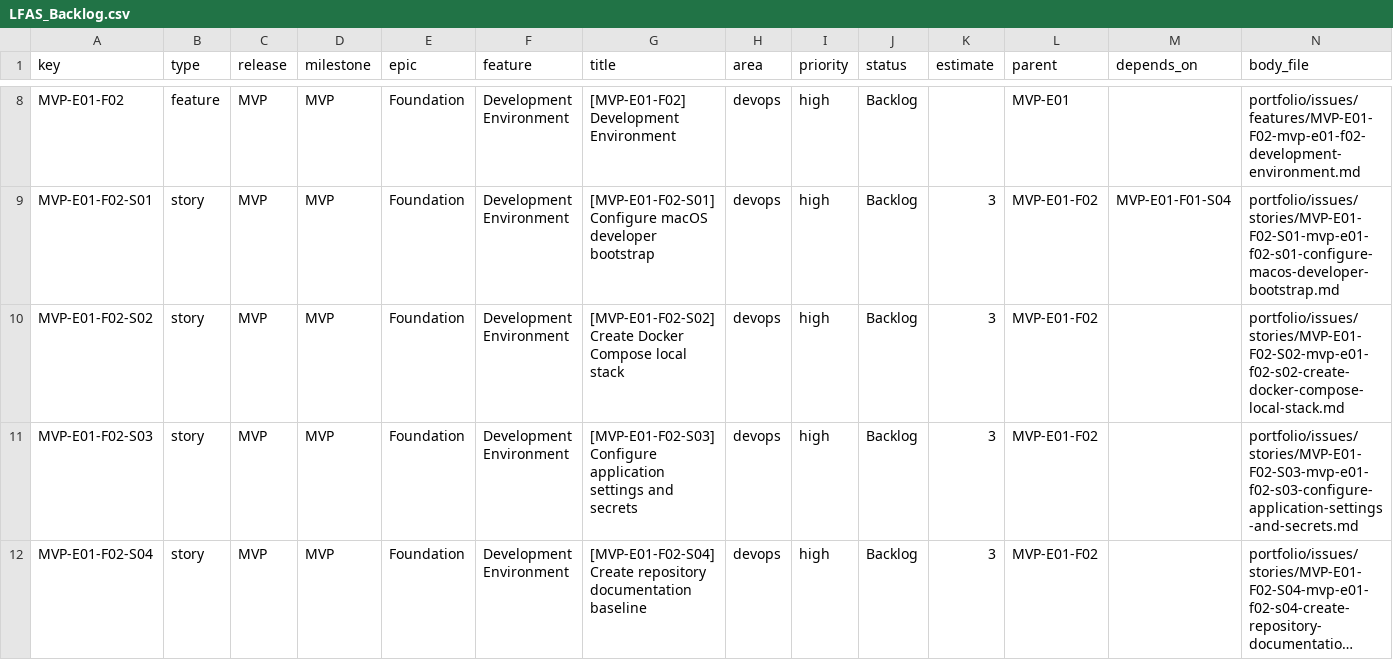
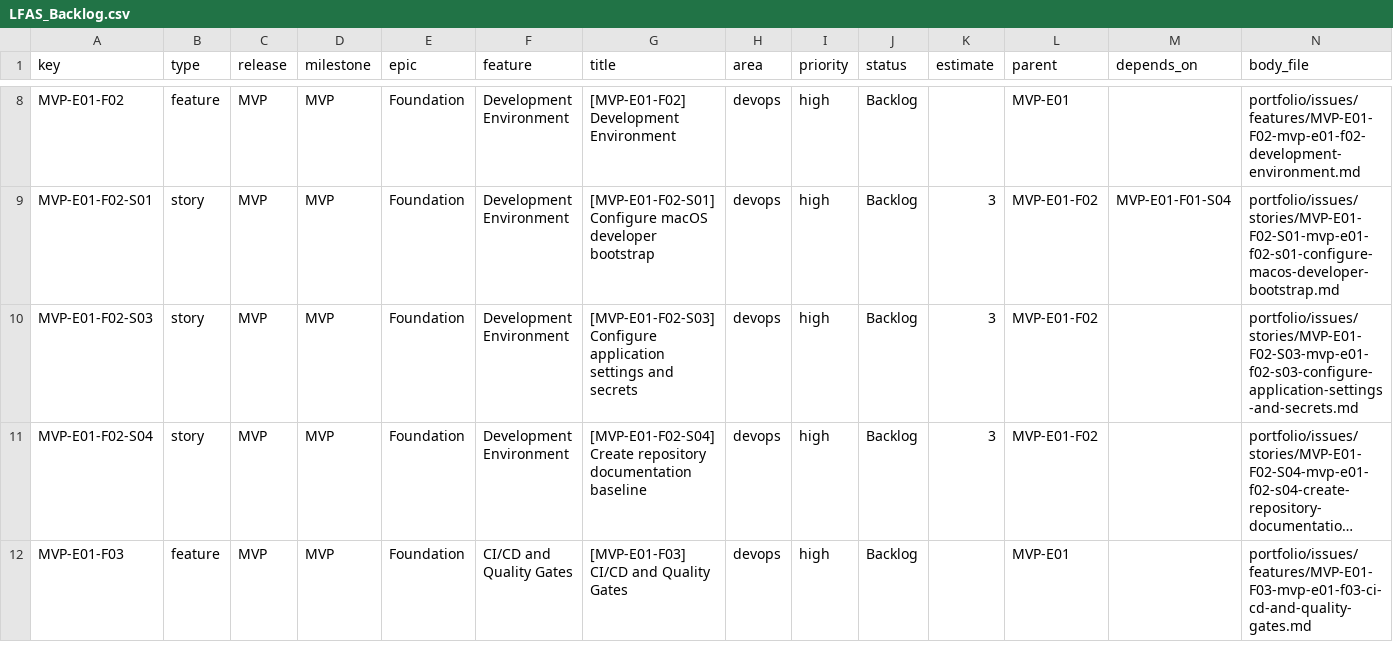
Before and after one commit to JohannesMogashoa/lfas, a CSV file: planning/backlog/LFAS_Backlog.csv, drawn as a sheet; only a part is shown, gaps mark what is left out; the shorter side is filled out with more unchanged rows; long unchanged cells end in …; the diff names each change by its address in the sheet, - before the commit and + after, or states it on an @@ line.

```diff
--- a/planning/backlog/LFAS_Backlog.csv
+++ b/planning/backlog/LFAS_Backlog.csv
-row 10: MVP-E01-F02-S02 | story | MVP | MVP | Foundation | Development Environment | [MVP-E01-F02-S02] Create Docker Compose local stack | devops | high | Backlog | 3 | MVP-E01-F02 |  | portfolio/issues/stories/MVP-E01-F02-S02-mvp-e01-f02-s02-create-docker-compose-local-stack.md
```
Also changed, not shown: 10 other files.
